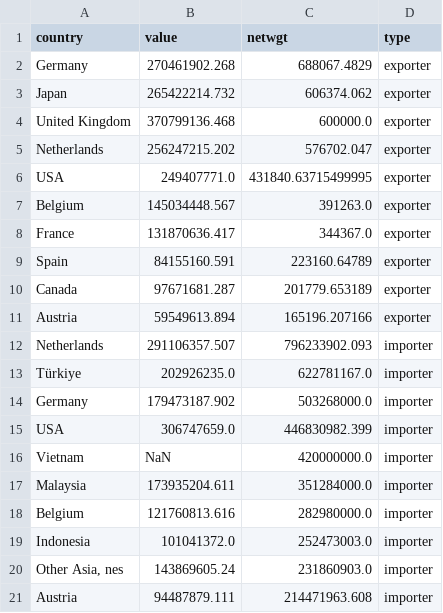
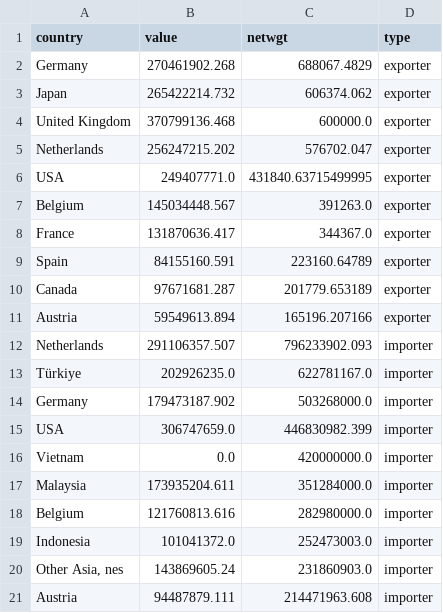
Before and after one commit to s-najiihah/s-najiihah.github.io, a CSV file: C3_top_10_exporters_and_importers.csv, drawn as a sheet.

```diff
--- a/C3_top_10_exporters_and_importers.csv
+++ b/C3_top_10_exporters_and_importers.csv
@@ -15,3 +15,3 @@ Germany,179473187.902,503268000.0,importer
 USA,306747659.0,446830982.399,importer
-Vietnam,NaN,420000000.0,importer
+Vietnam,0.0,420000000.0,importer
 Malaysia,173935204.611,351284000.0,importer
```
Also changed, not shown: 4 other files.
